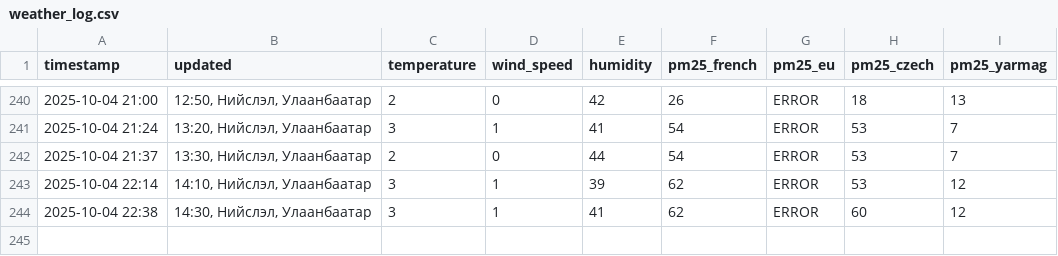
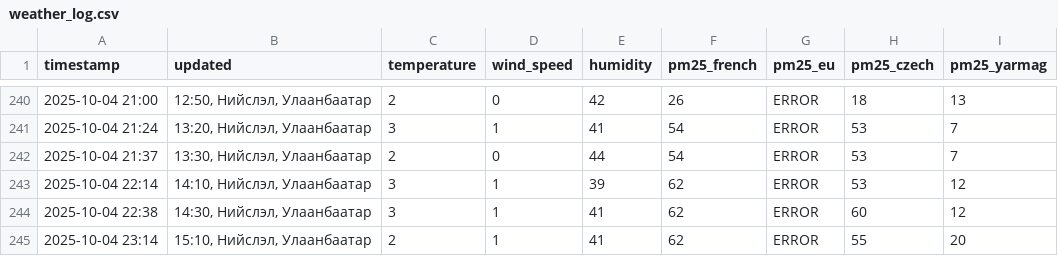
Before and after one commit to chuk-a/UBWeatherScraper, a CSV file: weather_log.csv, drawn as a sheet; only a part is shown, gaps mark what is left out; the diff names each change by its address in the sheet, - before the commit and + after, or states it on an @@ line.

```diff
--- a/weather_log.csv
+++ b/weather_log.csv
+row 245: 2025-10-04 23:14 | 15:10, Нийслэл, Улаанбаатар | 2 | 1 | 41 | 62 | ERROR | 55 | 20
```
